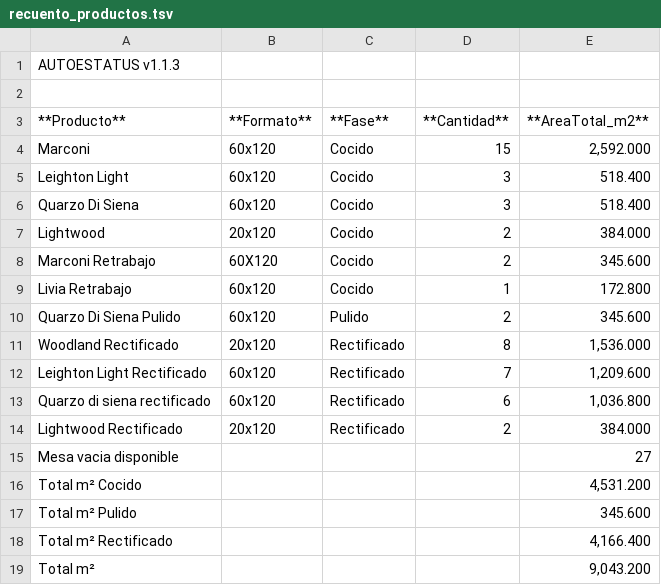
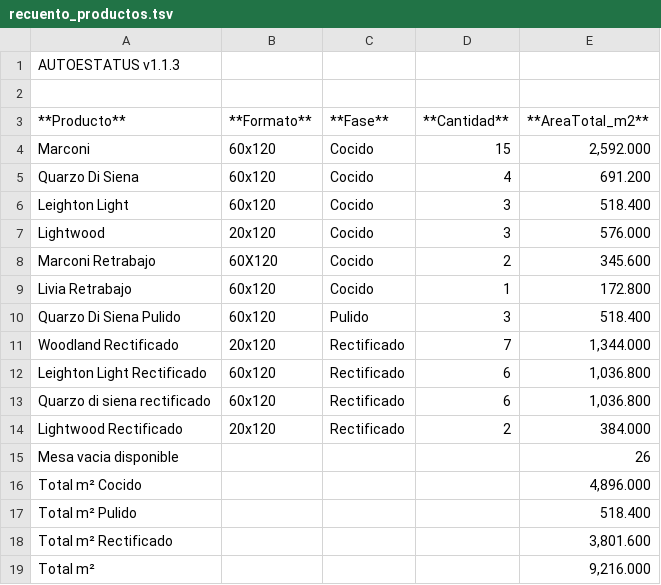
Before and after one commit to Dienicx/AUTOESTATUS, a TSV file: docs/recuento_productos.tsv, drawn as a sheet.

Commit message:
AUTOESTATUS update 2026-04-05 22:16:09

```diff
--- a/docs/recuento_productos.tsv
+++ b/docs/recuento_productos.tsv
@@ -4,16 +4,16 @@
 Marconi	60x120	Cocido	15	2,592.000
+Quarzo Di Siena	60x120	Cocido	4	691.200
 Leighton Light	60x120	Cocido	3	518.400
-Quarzo Di Siena	60x120	Cocido	3	518.400
-Lightwood	20x120	Cocido	2	384.000
+Lightwood	20x120	Cocido	3	576.000
 Marconi Retrabajo	60X120	Cocido	2	345.600
 Livia Retrabajo	60x120	Cocido	1	172.800
-Quarzo Di Siena  Pulido	60x120	Pulido	2	345.600
-Woodland Rectificado	20x120	Rectificado	8	1,536.000
-Leighton Light Rectificado	60x120	Rectificado	7	1,209.600
+Quarzo Di Siena  Pulido	60x120	Pulido	3	518.400
+Woodland Rectificado	20x120	Rectificado	7	1,344.000
+Leighton Light Rectificado	60x120	Rectificado	6	1,036.800
 Quarzo di siena rectificado	60x120	Rectificado	6	1,036.800
 Lightwood Rectificado	20x120	Rectificado	2	384.000
-Mesa vacia disponible				27
-Total m² Cocido				4,531.200
-Total m² Pulido				345.600
-Total m² Rectificado				4,166.400
-Total m²				9,043.200
+Mesa vacia disponible				26
+Total m² Cocido				4,896.000
+Total m² Pulido				518.400
+Total m² Rectificado				3,801.600
+Total m²				9,216.000
```
